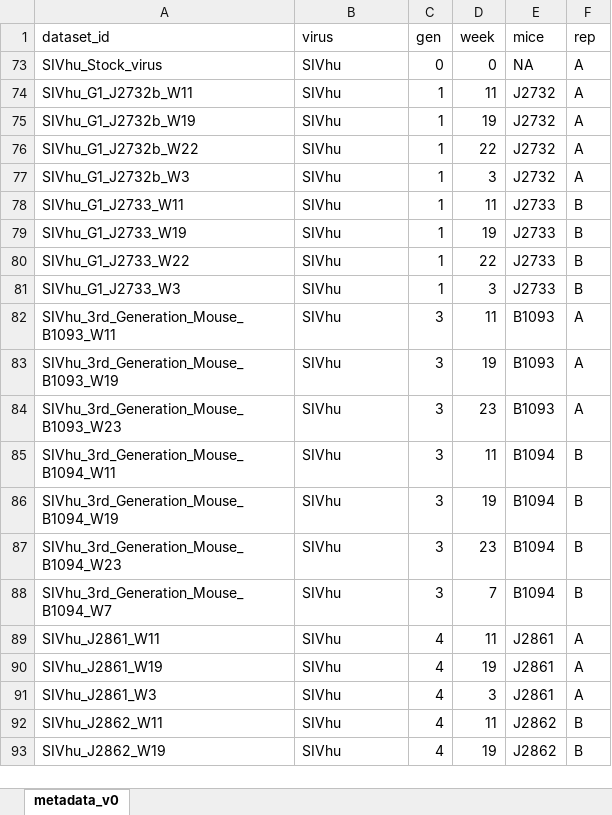
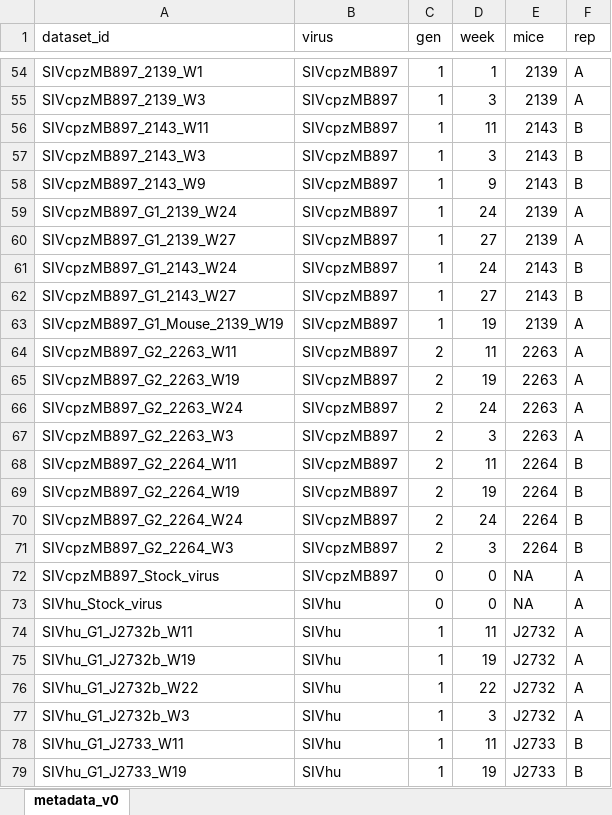
Before and after one commit to Jcurlin/viral_variant_explorer, an Excel workbook: data/metadata.xlsx, sheet metadata_v0, drawn as a sheet; only a part is shown, gaps mark what is left out; the shorter side is filled out with more unchanged rows; values as stored, in another font and other column widths than the file's, no borders; the diff covers the shown part only; the diff names each change by its address in the sheet, - before the commit and + after, or states it on an @@ line.

```diff
--- a/data/metadata.xlsx (sheet metadata_v0)
+++ b/data/metadata.xlsx (sheet metadata_v0)
@@ row 54 unhidden: SIVcpzMB897_2139_W1 | SIVcpzMB897 | 1 | 1 | 2139 | A @@
@@ row 55 unhidden: SIVcpzMB897_2139_W3 | SIVcpzMB897 | 1 | 3 | 2139 | A @@
@@ row 56 unhidden: SIVcpzMB897_2143_W11 | SIVcpzMB897 | 1 | 11 | 2143 | B @@
@@ row 57 unhidden: SIVcpzMB897_2143_W3 | SIVcpzMB897 | 1 | 3 | 2143 | B @@
@@ row 58 unhidden: SIVcpzMB897_2143_W9 | SIVcpzMB897 | 1 | 9 | 2143 | B @@
@@ row 59 unhidden: SIVcpzMB897_G1_2139_W24 | SIVcpzMB897 | 1 | 24 | 2139 | A @@
@@ row 60 unhidden: SIVcpzMB897_G1_2139_W27 | SIVcpzMB897 | 1 | 27 | 2139 | A @@
@@ row 61 unhidden: SIVcpzMB897_G1_2143_W24 | SIVcpzMB897 | 1 | 24 | 2143 | B @@
@@ row 62 unhidden: SIVcpzMB897_G1_2143_W27 | SIVcpzMB897 | 1 | 27 | 2143 | B @@
@@ row 63 unhidden: SIVcpzMB897_G1_Mouse_2139_W19 | SIVcpzMB897 | 1 | 19 | 2139 | A @@
@@ row 64 unhidden: SIVcpzMB897_G2_2263_W11 | SIVcpzMB897 | 2 | 11 | 2263 | A @@
@@ row 65 unhidden: SIVcpzMB897_G2_2263_W19 | SIVcpzMB897 | 2 | 19 | 2263 | A @@
@@ row 66 unhidden: SIVcpzMB897_G2_2263_W24 | SIVcpzMB897 | 2 | 24 | 2263 | A @@
@@ row 67 unhidden: SIVcpzMB897_G2_2263_W3 | SIVcpzMB897 | 2 | 3 | 2263 | A @@
@@ row 68 unhidden: SIVcpzMB897_G2_2264_W11 | SIVcpzMB897 | 2 | 11 | 2264 | B @@
@@ row 69 unhidden: SIVcpzMB897_G2_2264_W19 | SIVcpzMB897 | 2 | 19 | 2264 | B @@
@@ row 70 unhidden: SIVcpzMB897_G2_2264_W24 | SIVcpzMB897 | 2 | 24 | 2264 | B @@
@@ row 71 unhidden: SIVcpzMB897_G2_2264_W3 | SIVcpzMB897 | 2 | 3 | 2264 | B @@
@@ row 72 unhidden: SIVcpzMB897_Stock_virus | SIVcpzMB897 | 0 | 0 | NA | A @@
```
Also changed, not shown: 20 added rows and 133 hidden or unhidden rows elsewhere in this sheet, 7 other files.
